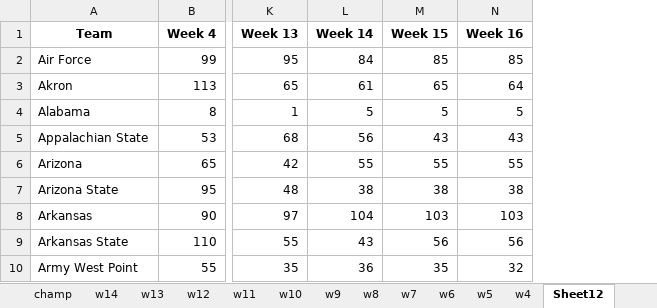
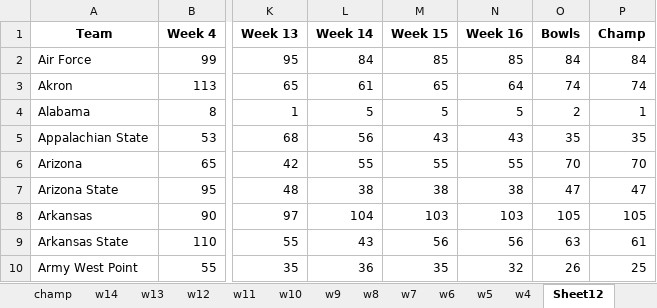
Before and after one commit to infinitempg/CFB-Rankings, an Excel workbook: Compiled Rankings/rankings_50.xlsx, sheet Sheet12, drawn as a sheet; only a part is shown, gaps mark what is left out; values as stored, in another font and other column widths than the file's, no borders; the diff names each change by its address in the sheet, - before the commit and + after, or states it on an @@ line.

Commit message:
update post champ

```diff
--- a/Compiled Rankings/rankings_50.xlsx (sheet Sheet12)
+++ b/Compiled Rankings/rankings_50.xlsx (sheet Sheet12)
+column O (Bowls), rows 2-10: 84 | 74 | 2 | 35 | 70 | 47 | 105 | 63 | 26
+column P (Champ), rows 2-10: 84 | 74 | 1 | 35 | 70 | 47 | 105 | 61 | 25
```
Also changed, not shown: sheet post bowl, other sheet tabs, Compiled Rankings/rankings_75.xlsx, 43 other files.
